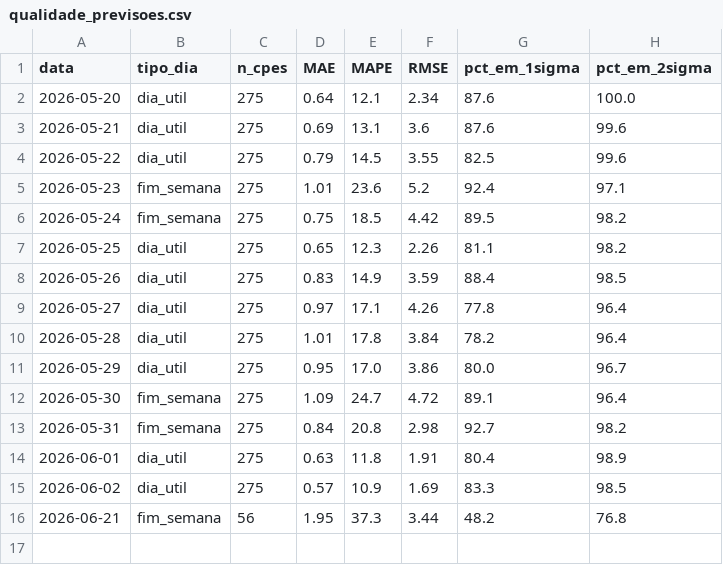
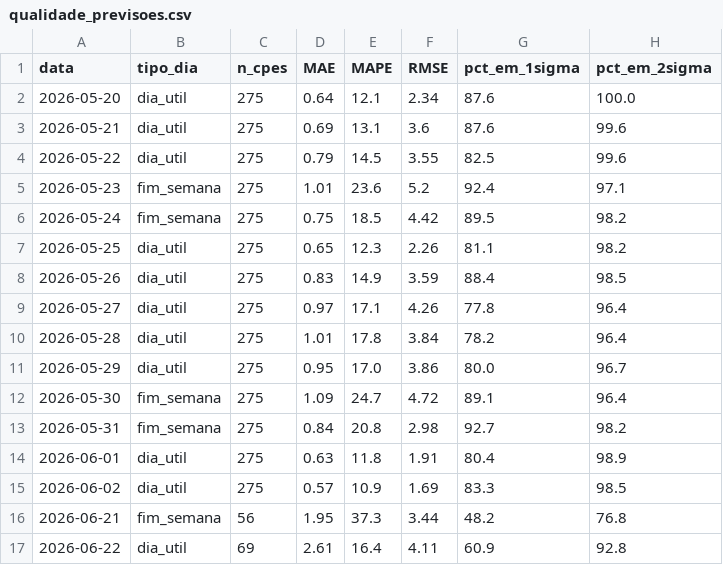
Before and after one commit to CarolBrandak/ts-anomaly-detection-dissertation, a CSV file: results/realtime/analysis/qualidade_previsoes.csv, drawn as a sheet.

```diff
--- a/results/realtime/analysis/qualidade_previsoes.csv
+++ b/results/realtime/analysis/qualidade_previsoes.csv
@@ -16 +16,2 @@ data,tipo_dia,n_cpes,MAE,MAPE,RMSE,pct_em_1sigma,pct_em_2sigma
 2026-06-21,fim_semana,56,1.95,37.3,3.44,48.2,76.8
+2026-06-22,dia_util,69,2.61,16.4,4.11,60.9,92.8
```
Also changed, not shown: 5 other files.
